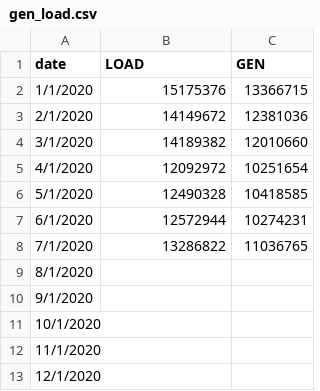
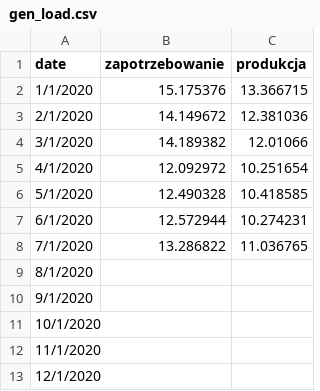
Before and after one commit to michal-jedra-fe/miesiecznik-public, a CSV file: gen_load.csv, drawn as a sheet; the diff names each change by its address in the sheet, - before the commit and + after, or states it on an @@ line.

Commit message:
Update gen_load.csv

```diff
--- a/gen_load.csv
+++ b/gen_load.csv
-B1: LOAD
+B1: zapotrzebowanie
-C1: GEN
+C1: produkcja
-B2 (zapotrzebowanie): 15175376
+B2 (zapotrzebowanie): 15.175376
-C2 (produkcja): 13366715
+C2 (produkcja): 13.366715
-B3 (zapotrzebowanie): 14149672
+B3 (zapotrzebowanie): 14.149672
-C3 (produkcja): 12381036
+C3 (produkcja): 12.381036
-B4 (zapotrzebowanie): 14189382
+B4 (zapotrzebowanie): 14.189382
-C4 (produkcja): 12010660
+C4 (produkcja): 12.01066
-B5 (zapotrzebowanie): 12092972
+B5 (zapotrzebowanie): 12.092972
-C5 (produkcja): 10251654
+C5 (produkcja): 10.251654
-B6 (zapotrzebowanie): 12490328
+B6 (zapotrzebowanie): 12.490328
-C6 (produkcja): 10418585
+C6 (produkcja): 10.418585
-B7 (zapotrzebowanie): 12572944
+B7 (zapotrzebowanie): 12.572944
-C7 (produkcja): 10274231
+C7 (produkcja): 10.274231
-B8 (zapotrzebowanie): 13286822
+B8 (zapotrzebowanie): 13.286822
-C8 (produkcja): 11036765
+C8 (produkcja): 11.036765
```
